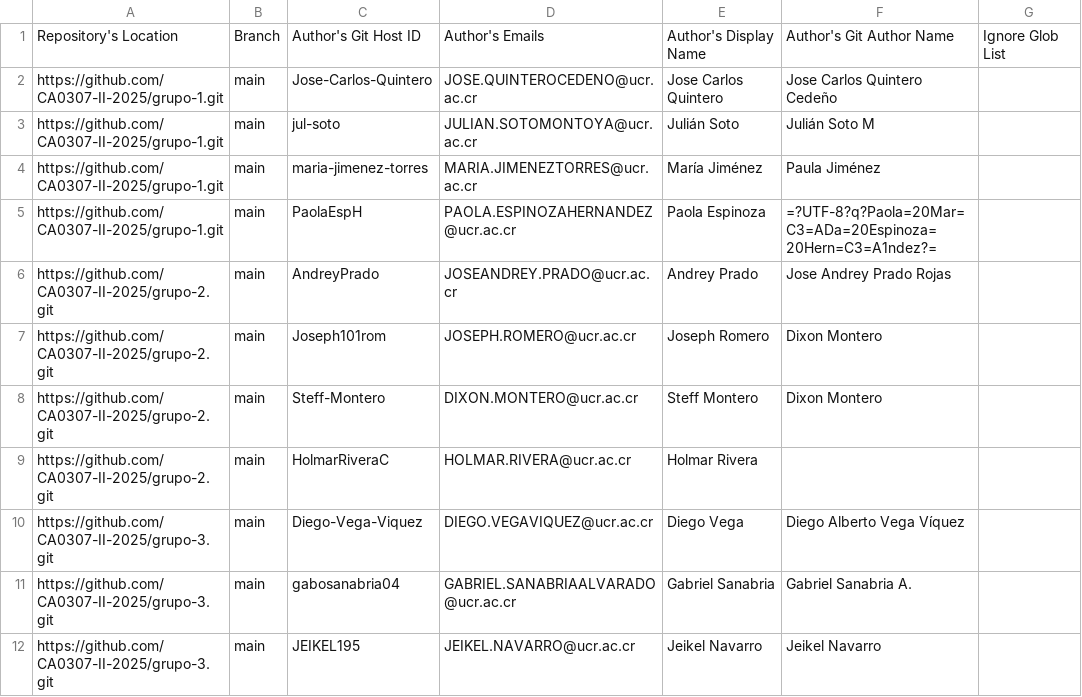
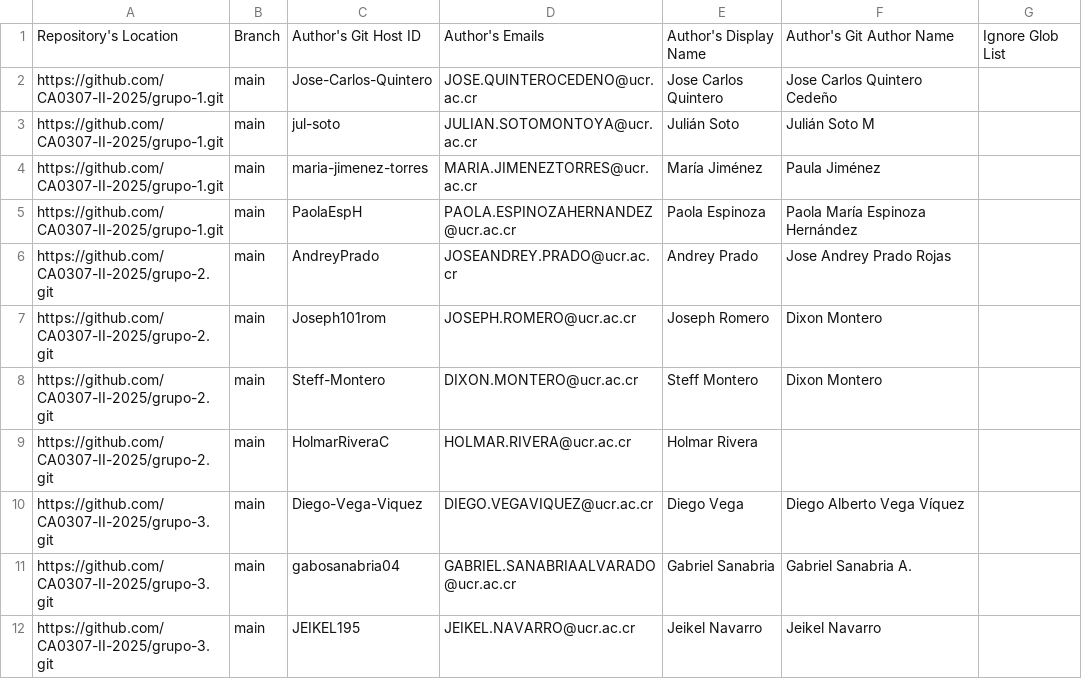
Before and after one commit to CA0307-II-2025/tablero-de-participacion, a CSV file: config/author-config.csv, drawn as a sheet; only a part is shown.

Commit message:
Update author-config.csv

```diff
--- a/config/author-config.csv
+++ b/config/author-config.csv
@@ -4,3 +4,3 @@ https://github.com/CA0307-II-2025/grupo-1.git,main,jul-soto,JULIAN.SOTOMONTOYA@u
 https://github.com/CA0307-II-2025/grupo-1.git,main,maria-jimenez-torres,MARIA.JIMENEZTORRES@ucr.ac.cr,María Jiménez,Paula Jiménez,
-https://github.com/CA0307-II-2025/grupo-1.git,main,PaolaEspH,PAOLA.ESPINOZAHERNANDEZ@ucr.ac.cr,Paola Espinoza,"=?UTF-8?q?Paola=20Mar=C3=ADa=20Espinoza=20Hern=C3=A1ndez?=",
+https://github.com/CA0307-II-2025/grupo-1.git,main,PaolaEspH,PAOLA.ESPINOZAHERNANDEZ@ucr.ac.cr,Paola Espinoza,"Paola María Espinoza Hernández",
 https://github.com/CA0307-II-2025/grupo-2.git,main,AndreyPrado,JOSEANDREY.PRADO@ucr.ac.cr,Andrey Prado,"Jose Andrey Prado Rojas",
```
